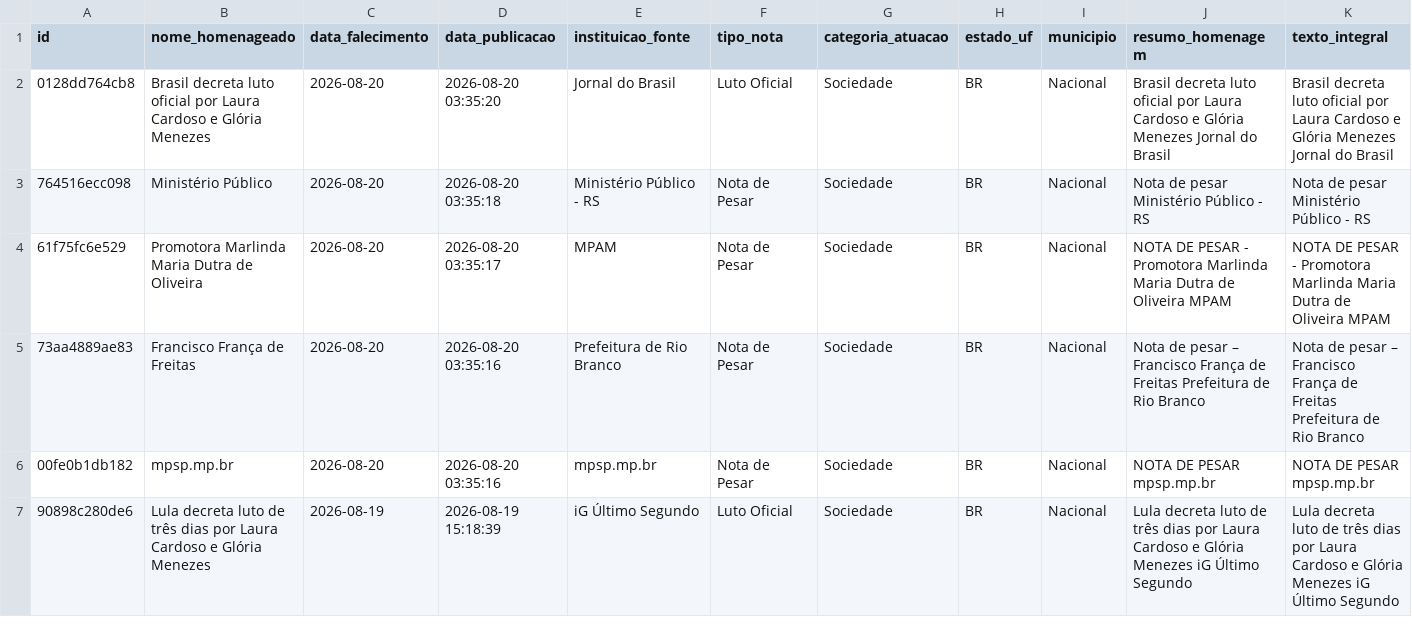
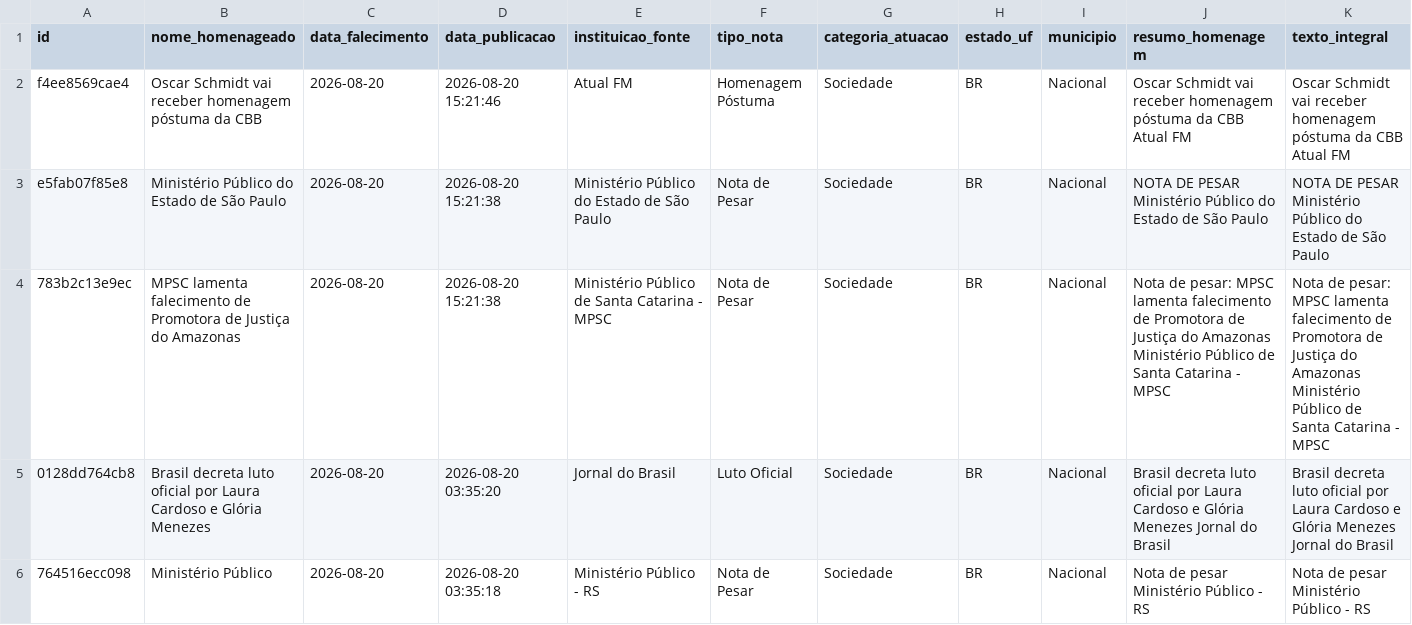
Before and after one commit to yuriluna85/obituarium, a CSV file: data/2026/08/obituario_2026_08.csv, drawn as a sheet; only a part is shown; the shorter side is filled out with more unchanged rows; rows hold the shown columns only; the diff names each change by its address in the sheet, - before the commit and + after, or states it on an @@ line.

```diff
--- a/data/2026/08/obituario_2026_08.csv
+++ b/data/2026/08/obituario_2026_08.csv
+row 2: f4ee8569cae4 | Oscar Schmidt vai receber homenagem póstuma da CBB | 2026-08-20 | 2026-08-20 15:21:46 | Atual FM | Homenagem Póstuma | Sociedade | BR | Nacional | Oscar Schmidt vai receber homenagem póstuma da CBB Atual FM | Oscar Schmidt vai receber homenagem póstuma da CBB Atual FM
+row 3: e5fab07f85e8 | Ministério Público do Estado de São Paulo | 2026-08-20 | 2026-08-20 15:21:38 | Ministério Público do Estado de São Paulo | Nota de Pesar | Sociedade | BR | Nacional | NOTA DE PESAR Ministério Público do Estado de São Paulo | NOTA DE PESAR Ministério Público do Estado de São Paulo
+row 4: 783b2c13e9ec | MPSC lamenta falecimento de Promotora de Justiça do Amazonas | 2026-08-20 | 2026-08-20 15:21:38 | Ministério Público de Santa Catarina - MPSC | Nota de Pesar | Sociedade | BR | Nacional | Nota de pesar: MPSC lamenta falecimento de Promotora de Justiça do Amazonas Ministério Público de Santa Catarina - MPSC | Nota de pesar: MPSC lamenta falecimento de Promotora de Justiça do Amazonas Ministério Público de Santa Catarina - MPSC
```
